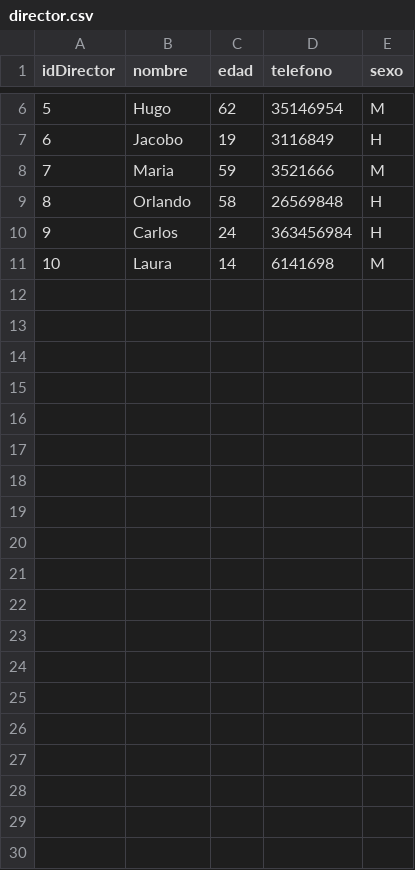
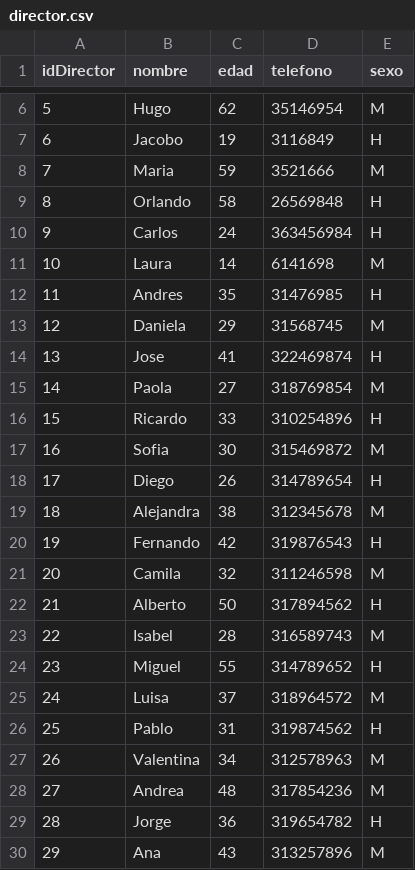
Before and after one commit to XGabrielEdwardsX/ActividadNeo4J, a CSV file: director.csv, drawn as a sheet; only a part is shown, gaps mark what is left out; the diff covers the shown part only; the diff names each change by its address in the sheet, - before the commit and + after, or states it on an @@ line.

Commit message:
Update director.csv

```diff
--- a/director.csv
+++ b/director.csv
+row 12: 11 | Andres | 35 | 31476985 | H
+row 13: 12 | Daniela | 29 | 31568745 | M
+row 14: 13 | Jose | 41 | 322469874 | H
+row 15: 14 | Paola | 27 | 318769854 | M
+row 16: 15 | Ricardo | 33 | 310254896 | H
+row 17: 16 | Sofia | 30 | 315469872 | M
+row 18: 17 | Diego | 26 | 314789654 | H
+row 19: 18 | Alejandra | 38 | 312345678 | M
+row 20: 19 | Fernando | 42 | 319876543 | H
+row 21: 20 | Camila | 32 | 311246598 | M
+row 22: 21 | Alberto | 50 | 317894562 | H
+row 23: 22 | Isabel | 28 | 316589743 | M
+row 24: 23 | Miguel | 55 | 314789652 | H
+row 25: 24 | Luisa | 37 | 318964572 | M
+row 26: 25 | Pablo | 31 | 319874562 | H
+row 27: 26 | Valentina | 34 | 312578963 | M
+row 28: 27 | Andrea | 48 | 317854236 | M
+row 29: 28 | Jorge | 36 | 319654782 | H
+row 30: 29 | Ana | 43 | 313257896 | M
```
Also changed, not shown: 21 added rows elsewhere in this file.
